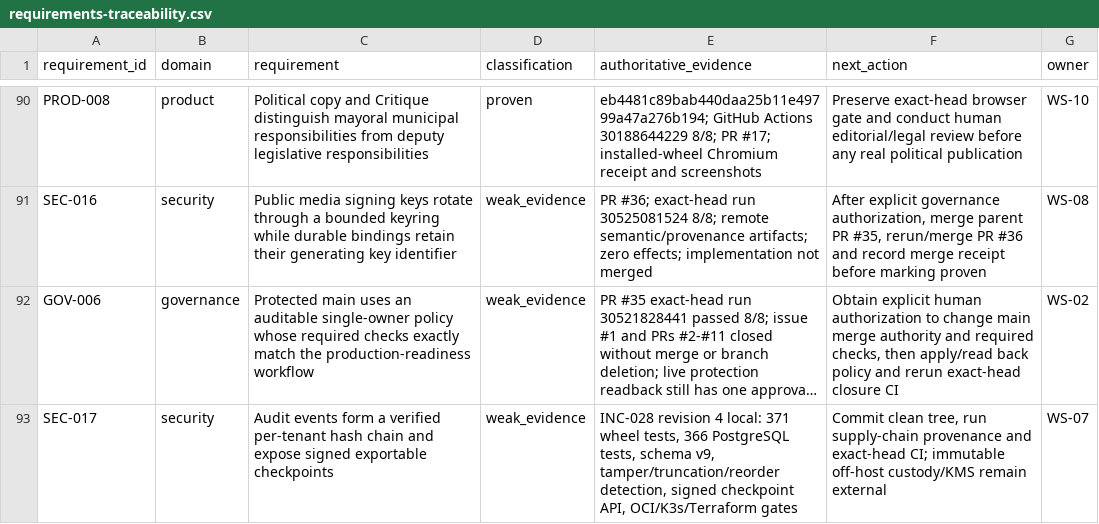
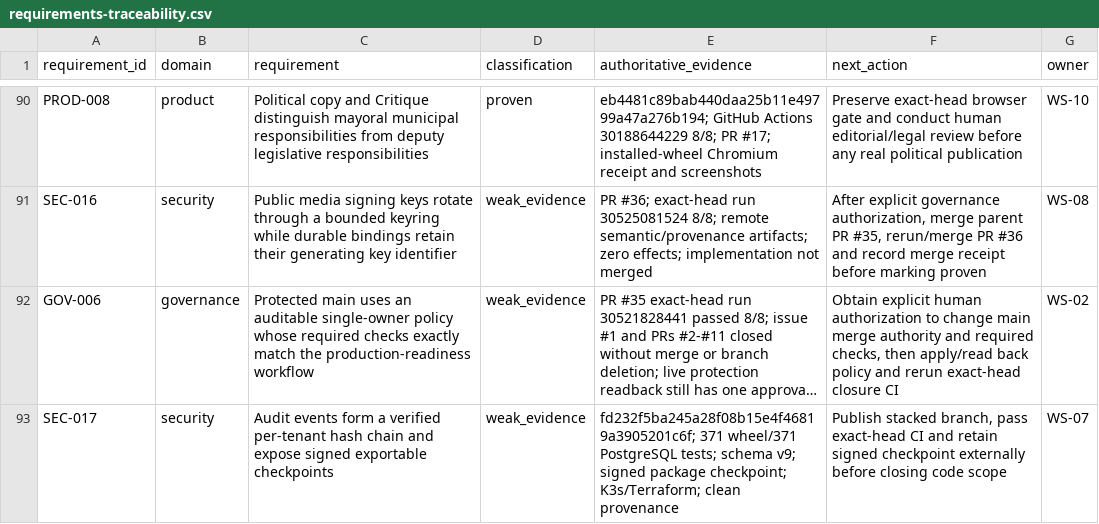
Before and after one commit to BernydotJar/AI-Native-Content-Agency-SaaS, a CSV file: program/requirements-traceability.csv, drawn as a sheet; only a part is shown, gaps mark what is left out; long unchanged cells end in …; the diff names each change by its address in the sheet, - before the commit and + after, or states it on an @@ line.

Commit message:
chore: record INC-028 exact-tree review

```diff
--- a/program/requirements-traceability.csv
+++ b/program/requirements-traceability.csv
-E93 (authoritative_evidence): INC-028 revision 4 local: 371 wheel tests, 366 PostgreSQL tests, schema v9, tamper/truncation/reorder detection, signed checkpoint API, OCI/K3s/Terraform gates
+E93 (authoritative_evidence): fd232f5ba245a28f08b15e4f46819a3905201c6f; 371 wheel/371 PostgreSQL tests; schema v9; signed package checkpoint; K3s/Terraform; clean provenance
-F93 (next_action): Commit clean tree, run supply-chain provenance and exact-head CI; immutable off-host custody/KMS remain external
+F93 (next_action): Publish stacked branch, pass exact-head CI and retain signed checkpoint externally before closing code scope
```
Also changed, not shown: 8 other files.
